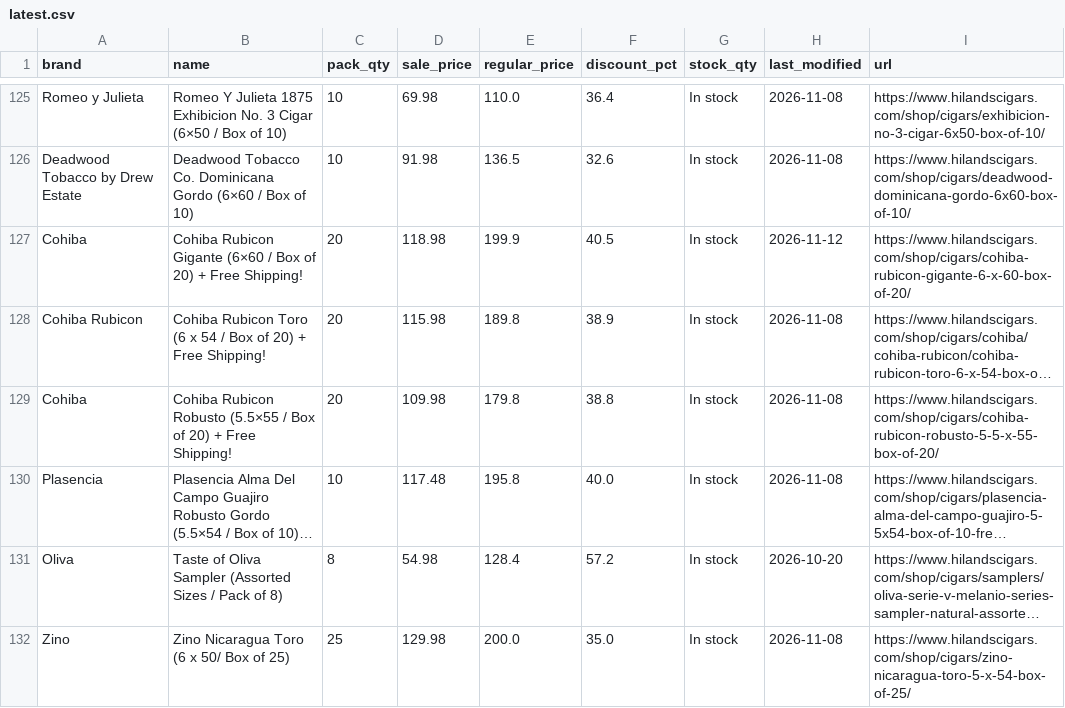
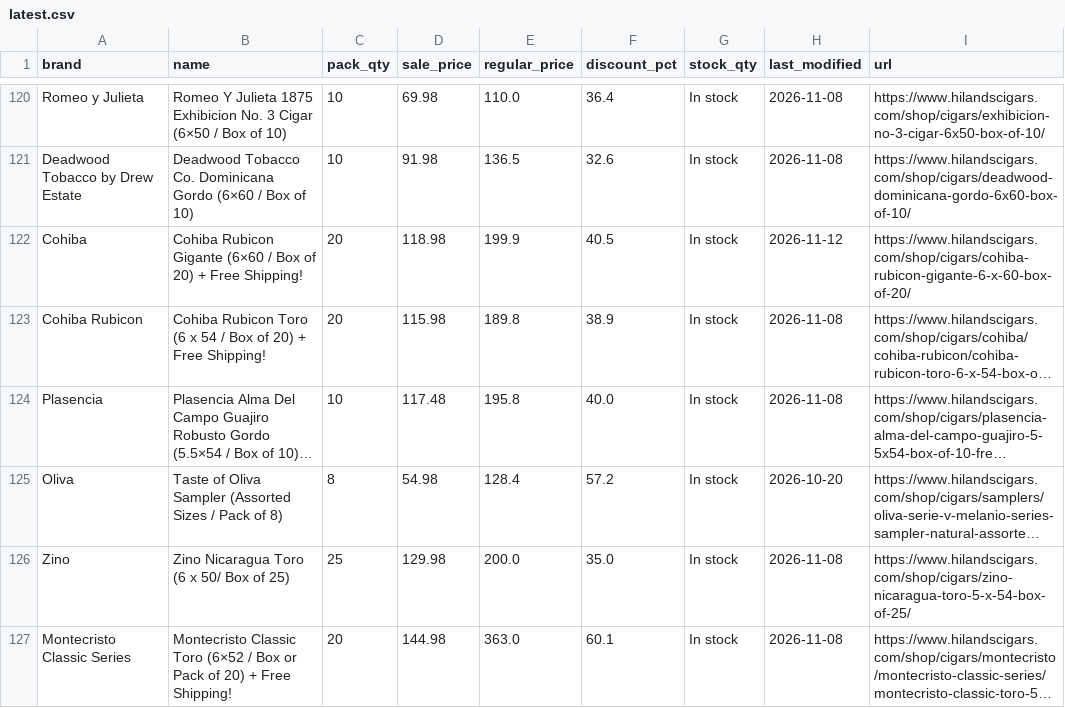
Before and after one commit to wolverinepeltz/cigars, a CSV file: data/latest.csv, drawn as a sheet; only a part is shown, gaps mark what is left out; the shorter side is filled out with more unchanged rows; long unchanged cells end in …; the diff covers the shown part only; the diff names each change by its address in the sheet, - before the commit and + after, or states it on an @@ line.

```diff
--- a/data/latest.csv
+++ b/data/latest.csv
-row 129: Cohiba | Cohiba Rubicon Robusto (5.5×55 / Box of 20) + Free Shipping! | 20 | 109.98 | 179.8 | 38.8 | In stock | 2026-11-08 | https://www.hilandscigars.com/shop/cigars/cohiba-rubicon-robusto-5-5-x-55-box-of-20/
```
Also changed, not shown: 7 removed rows elsewhere in this file, 2 other files.
